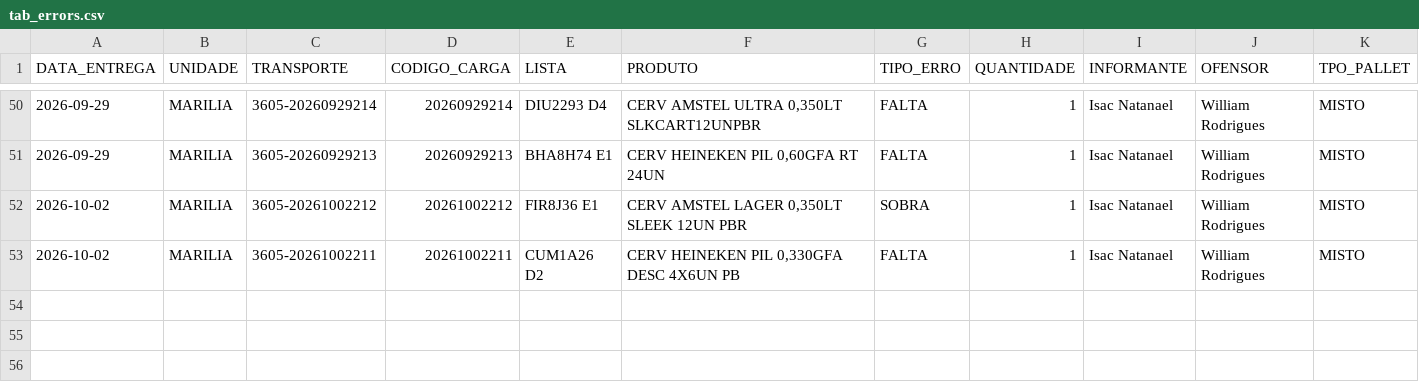
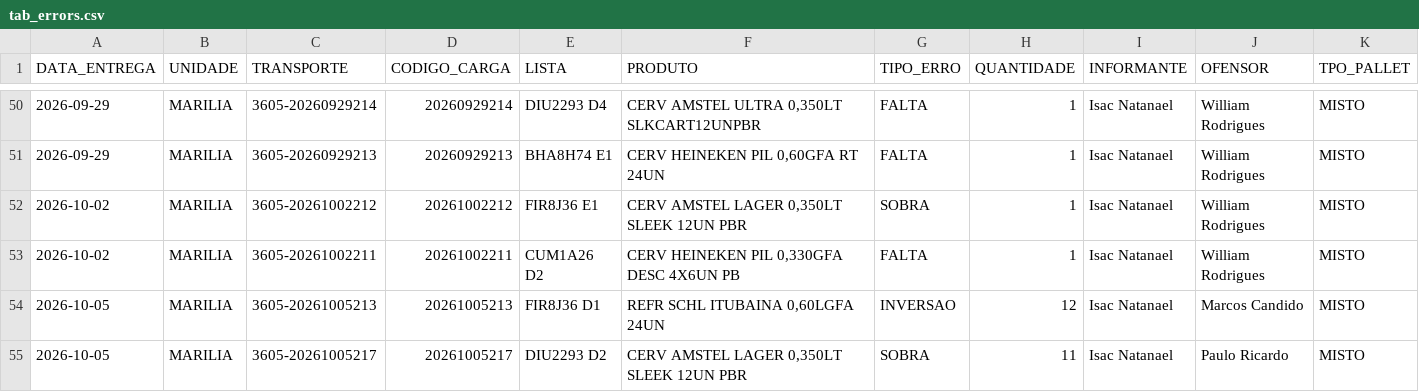
Before and after one commit to diogojfr/report-lago-azul-streamlit, a CSV file: data/tab_errors.csv, drawn as a sheet; only a part is shown, gaps mark what is left out; rows hold the shown columns only; the diff names each change by its address in the sheet, - before the commit and + after, or states it on an @@ line.

```diff
--- a/data/tab_errors.csv
+++ b/data/tab_errors.csv
+row 54: 2026-10-05 | MARILIA | 3605-20261005213 | 20261005213 | FIR8J36 D1 | REFR SCHL ITUBAINA 0,60LGFA 24UN | INVERSAO | 12 | Isac Natanael | Marcos Candido | MISTO
+row 55: 2026-10-05 | MARILIA | 3605-20261005217 | 20261005217 | DIU2293 D2 | CERV AMSTEL LAGER 0,350LT SLEEK 12UN PBR | SOBRA | 11 | Isac Natanael | Paulo Ricardo | MISTO
```
Also changed, not shown: data/conf_registros.csv, data/montagem_transporte.csv, 9 other files.
